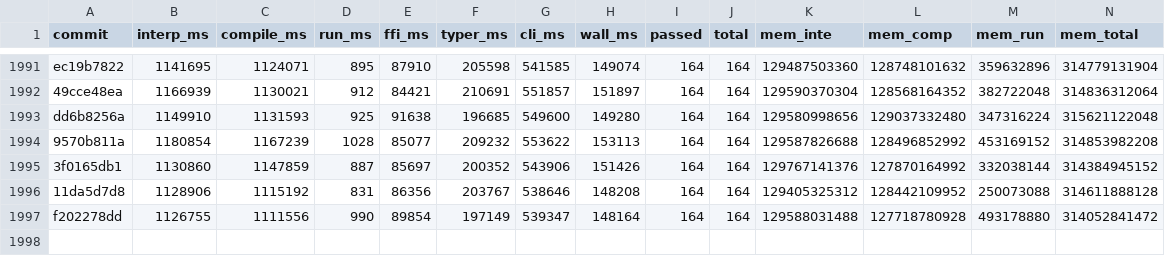
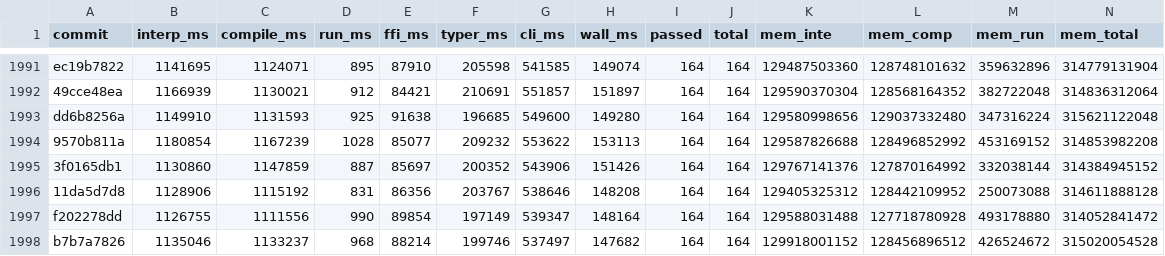
Before and after one commit to jtimon/til, a CSV file: doc/totals.csv, drawn as a sheet; only a part is shown, gaps mark what is left out; rows hold the shown columns only; the diff names each change by its address in the sheet, - before the commit and + after, or states it on an @@ line.

Commit message:
Two-pass: drop dead ext.c core-op symbols + inline the variadic template
Follow-ups to the core_func conversions, in one commit:

- src/c/ext.c, src/c/ext.h: remove Bool_eq, not and is_n. They were kept
  only so pass-1 til_boot could link the calls it emitted before the
  conversions landed; every one of those conversions is in master now, so
  nothing emits a call to them anymore and the symbols are dead weight.
- src/self/builder.til: the variadic-args marshalling template emitted
  verbatim-C `memcpy(ptr_add(buf, off), ...)` calls -- the one remaining
  reference to the ptr_add symbol. Emit the pointer arithmetic inline
  instead: `memcpy((U8 *)(buf) + off, ...)`. The ptr_add symbol itself
  must survive THIS commit (pass-1 til_boot still emits the old template
  text); it becomes removable once this commit is in master's til_boot,
  same staging as every other core-op symbol removal.
- src/self/interpreter.til: the bnot arm in scalar_core_op_eval ends its
  integer cases with an unreachable `return false` tail (F32 declares no
  bnot, so the float category can never reach it) -- the same dead cat
  guard just removed from inc/dec's scalar_step_cell. Restructure to the
  cmp arm's shape: unsigned case, then the signed path as the
  unconditional tail.
- doc/functions.org: add inc/dec to the core-op list (they landed after
  the doc was written): the first mutating core ops, their (++x)/(--x)
  lowering, the scalar_step_cell interp write-back, and the
  no-symbol-to-keep case that forces dormant preparation commits. Update
  the bootstrap note: kept symbols are transient and dropped once dead.
- examples/prof_selfhost.til: previous_build_ms read the filesystem
  (file_mtime + readfile) but was declared func; make profile has been
  broken since func purity became enforced (make test never runs it).
  Declare it proc.
- doc/selfhost_build.csv: first recorded profiling baseline via the fixed
  `make profile`: best-of-3 self-host build 255672 ms, 1571848 KB peak
  RSS at master 80d3fce (all core_func inlining in).

Two-pass: the template emit changes, so boot/ must reflect the new
compiler self-applied. make test_two_pass: 164/164.

```diff
--- a/doc/totals.csv
+++ b/doc/totals.csv
+row 1998: b7b7a7826 | 1135046 | 1133237 | 968 | 88214 | 199746 | 537497 | 147682 | 164 | 164 | 129918001152 | 128456896512 | 426524672 | 315020054528
```
Also changed, not shown: 9 other files.
